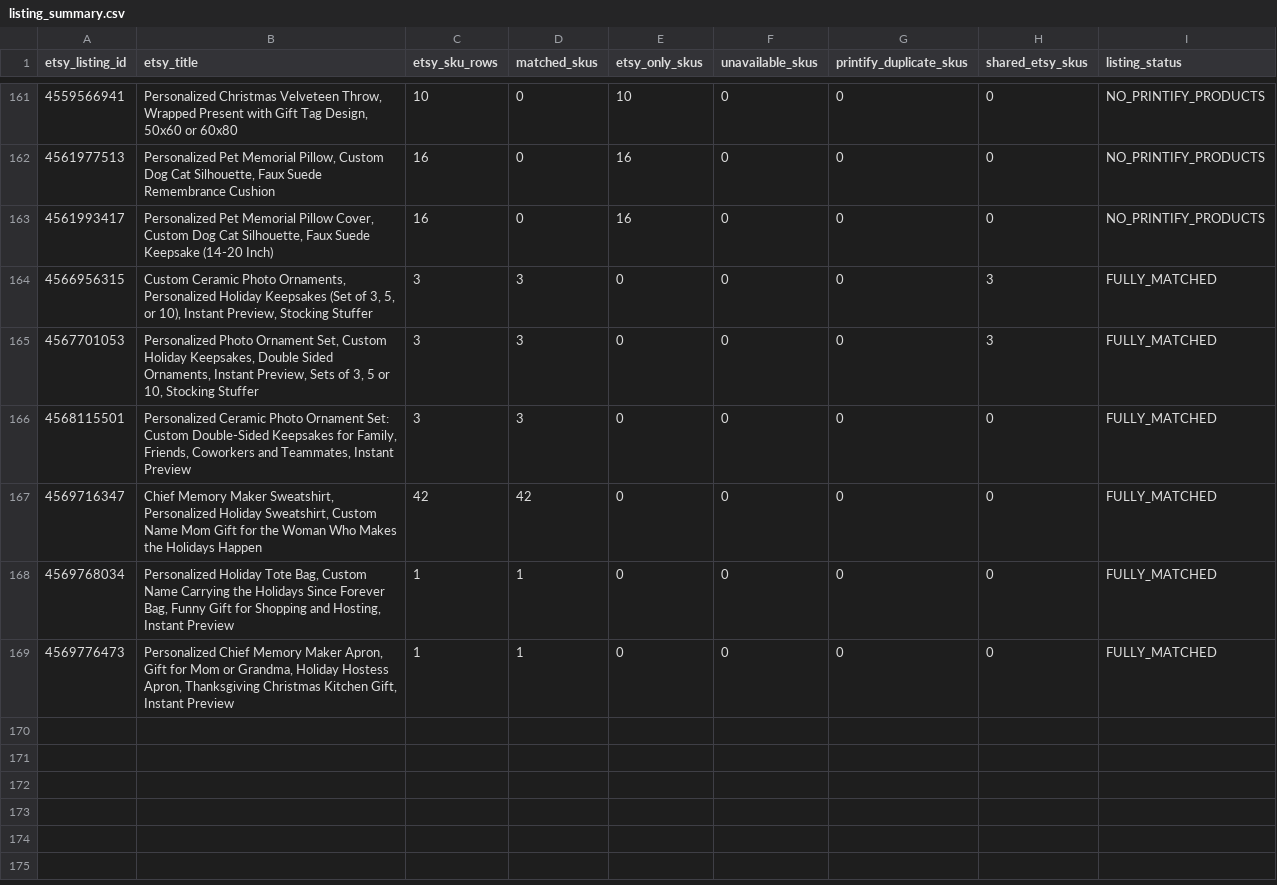
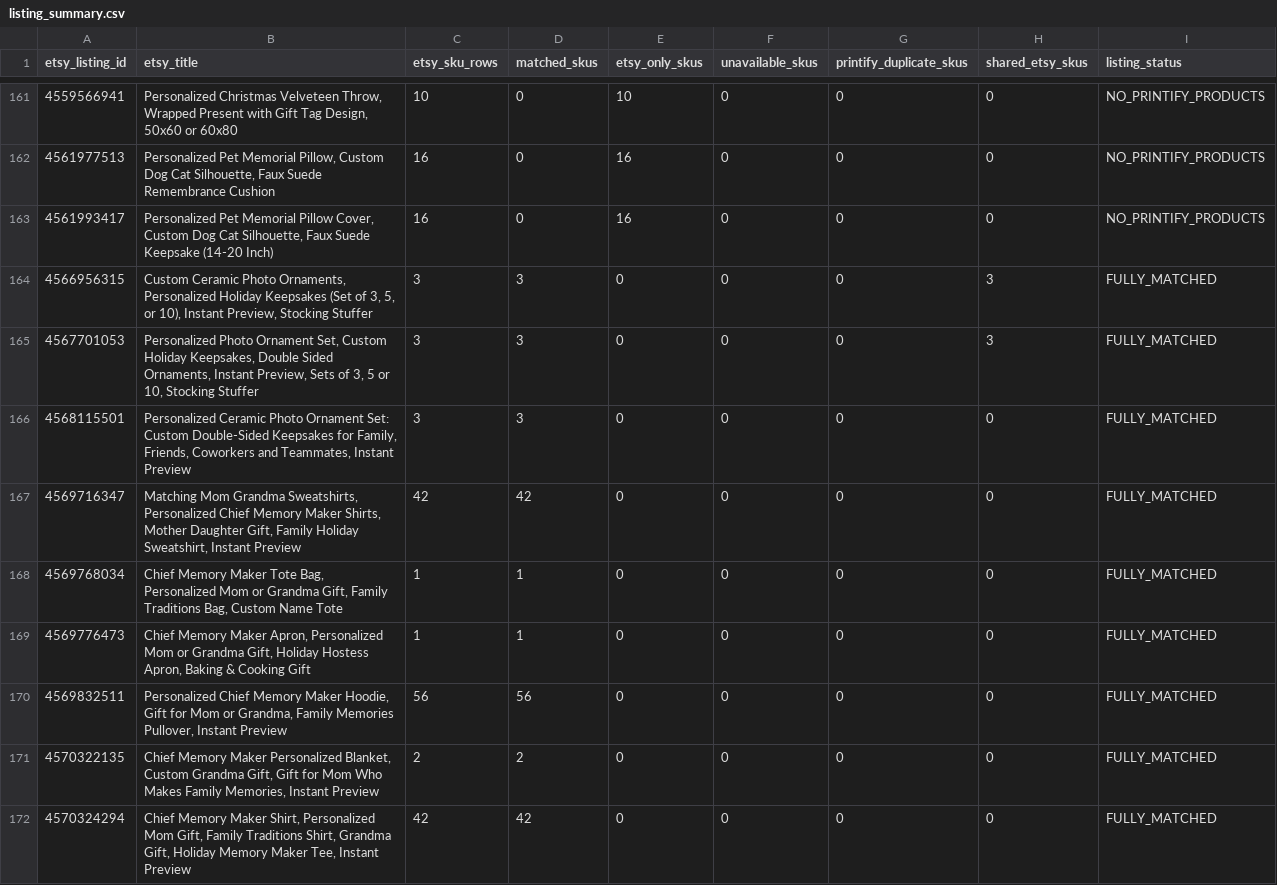
Before and after one commit to Tichu-Guru/Rob-etsy-store, a CSV file: output/listing_summary.csv, drawn as a sheet; only a part is shown, gaps mark what is left out.

```diff
--- a/output/listing_summary.csv
+++ b/output/listing_summary.csv
@@ -166,4 +166,7 @@ etsy_listing_id,etsy_title,etsy_sku_rows,matched_skus,etsy_only_skus,unavailable
 4568115501,"Personalized Ceramic Photo Ornament Set: Custom Double-Sided Keepsakes for Family, Friends, Coworkers and Teammates, Instant Preview",3,3,0,0,0,0,FULLY_MATCHED
-4569716347,"Chief Memory Maker Sweatshirt, Personalized Holiday Sweatshirt, Custom Name Mom Gift for the Woman Who Makes the Holidays Happen",42,42,0,0,0,0,FULLY_MATCHED
-4569768034,"Personalized Holiday Tote Bag, Custom Name Carrying the Holidays Since Forever Bag, Funny Gift for Shopping and Hosting, Instant Preview",1,1,0,0,0,0,FULLY_MATCHED
-4569776473,"Personalized Chief Memory Maker Apron, Gift for Mom or Grandma, Holiday Hostess Apron, Thanksgiving Christmas Kitchen Gift, Instant Preview",1,1,0,0,0,0,FULLY_MATCHED
+4569716347,"Matching Mom Grandma Sweatshirts, Personalized Chief Memory Maker Shirts, Mother Daughter Gift, Family Holiday Sweatshirt, Instant Preview",42,42,0,0,0,0,FULLY_MATCHED
+4569768034,"Chief Memory Maker Tote Bag, Personalized Mom or Grandma Gift, Family Traditions Bag, Custom Name Tote",1,1,0,0,0,0,FULLY_MATCHED
+4569776473,"Chief Memory Maker Apron, Personalized Mom or Grandma Gift, Holiday Hostess Apron, Baking & Cooking Gift",1,1,0,0,0,0,FULLY_MATCHED
+4569832511,"Personalized Chief Memory Maker Hoodie, Gift for Mom or Grandma, Family Memories Pullover, Instant Preview",56,56,0,0,0,0,FULLY_MATCHED
+4570322135,"Chief Memory Maker Personalized Blanket, Custom Grandma Gift, Gift for Mom Who Makes Family Memories, Instant Preview",2,2,0,0,0,0,FULLY_MATCHED
+4570324294,"Chief Memory Maker Shirt, Personalized Mom Gift, Family Traditions Shirt, Grandma Gift, Holiday Memory Maker Tee, Instant Preview",42,42,0,0,0,0,FULLY_MATCHED
```
Also changed, not shown: data/etsy_listing_map.csv, output/listing_profitability.csv, 5 other files.
